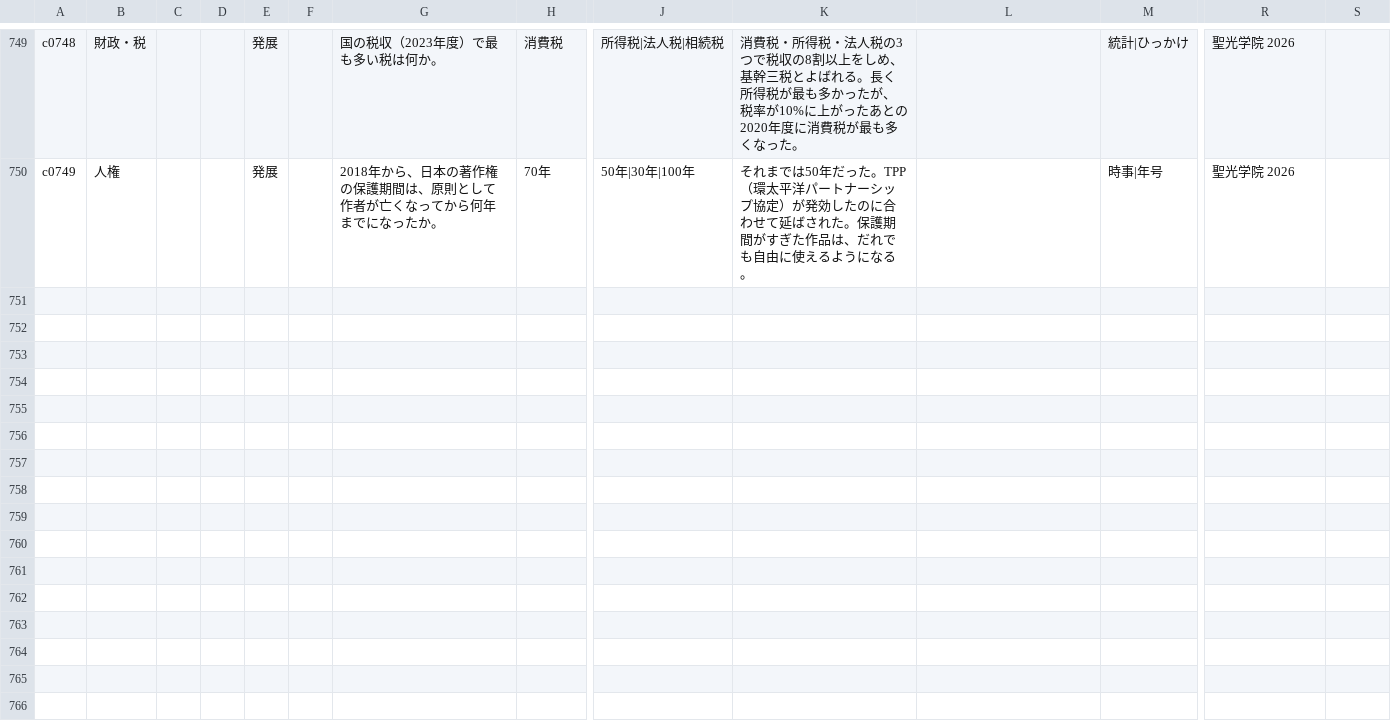
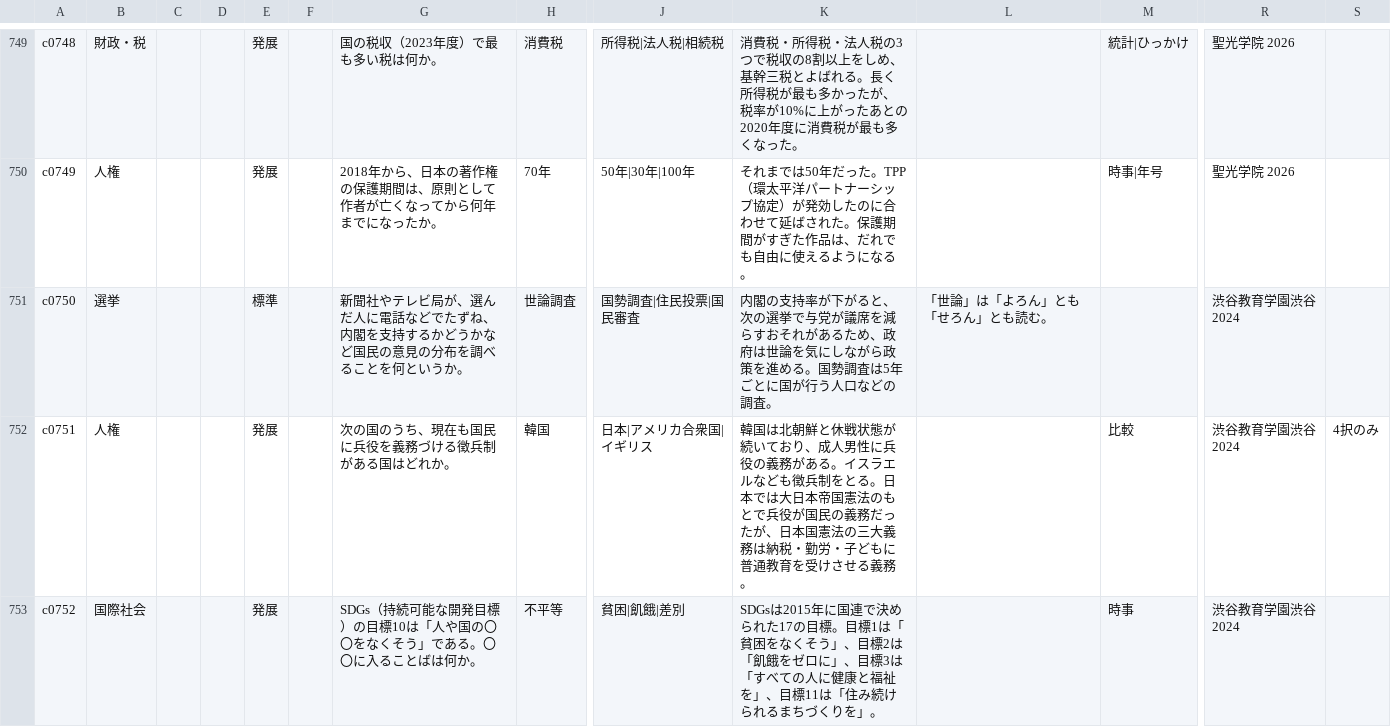
Before and after one commit to tarooooo-u/shakai, a CSV file: content/questions/civics.csv, drawn as a sheet; only a part is shown, gaps mark what is left out; rows hold the shown columns only; the diff covers the shown part only; the diff names each change by its address in the sheet, - before the commit and + after, or states it on an @@ line.

```diff
--- a/content/questions/civics.csv
+++ b/content/questions/civics.csv
+row 751: c0750 | 選挙 |  |  | 標準 |  | 新聞社やテレビ局が、選んだ人に電話などでたずね、内閣を支持するかどうかなど国民の意見の分布を調べることを何というか。 | 世論調査 | 国勢調査|住民投票|国民審査 | 内閣の支持率が下がると、次の選挙で与党が議席を減らすおそれがあるため、政府は世論を気にしながら政策を進める。国勢調査は5年ごとに国が行う人口などの調査。 | 「世論」は「よろん」とも「せろん」とも読む。 |  | 渋谷教育学園渋谷 2024
+row 752: c0751 | 人権 |  |  | 発展 |  | 次の国のうち、現在も国民に兵役を義務づける徴兵制がある国はどれか。 | 韓国 | 日本|アメリカ合衆国|イギリス | 韓国は北朝鮮と休戦状態が続いており、成人男性に兵役の義務がある。イスラエルなども徴兵制をとる。日本では大日本帝国憲法のもとで兵役が国民の義務だったが、日本国憲法の三大義務は納税・勤労・子どもに普通教育を受けさせる義務。 |  | 比較 | 渋谷教育学園渋谷 2024 | 4択のみ
+row 753: c0752 | 国際社会 |  |  | 発展 |  | SDGs（持続可能な開発目標）の目標10は「人や国の〇〇をなくそう」である。〇〇に入ることばは何か。 | 不平等 | 貧困|飢餓|差別 | SDGsは2015年に国連で決められた17の目標。目標1は「貧困をなくそう」、目標2は「飢餓をゼロに」、目標3は「すべての人に健康と福祉を」、目標11は「住み続けられるまちづくりを」。 |  | 時事 | 渋谷教育学園渋谷 2024
```
Also changed, not shown: 7 added rows elsewhere in this file, 4 other files.
